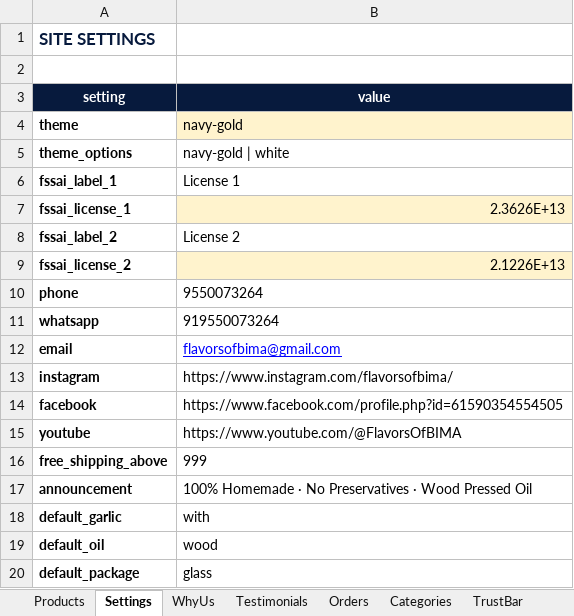
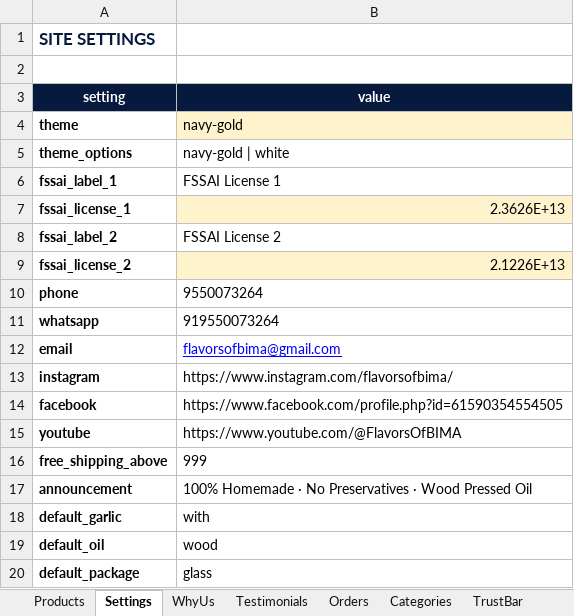
Before and after one commit to flavorsofbima-wq/flavorsofbima, an Excel workbook: admin/FlavorsOfBIMA-Admin.xlsx, sheet Settings, drawn as a sheet; values as stored, in another font and other column widths than the file's, no borders; the diff names each change by its address in the sheet, - before the commit and + after, or states it on an @@ line.

```diff
--- a/admin/FlavorsOfBIMA-Admin.xlsx (sheet Settings)
+++ b/admin/FlavorsOfBIMA-Admin.xlsx (sheet Settings)
-B6 (value): License 1
+B6 (value): FSSAI License 1
-B8 (value): License 2
+B8 (value): FSSAI License 2
```
Also changed, not shown: 10 other files.
